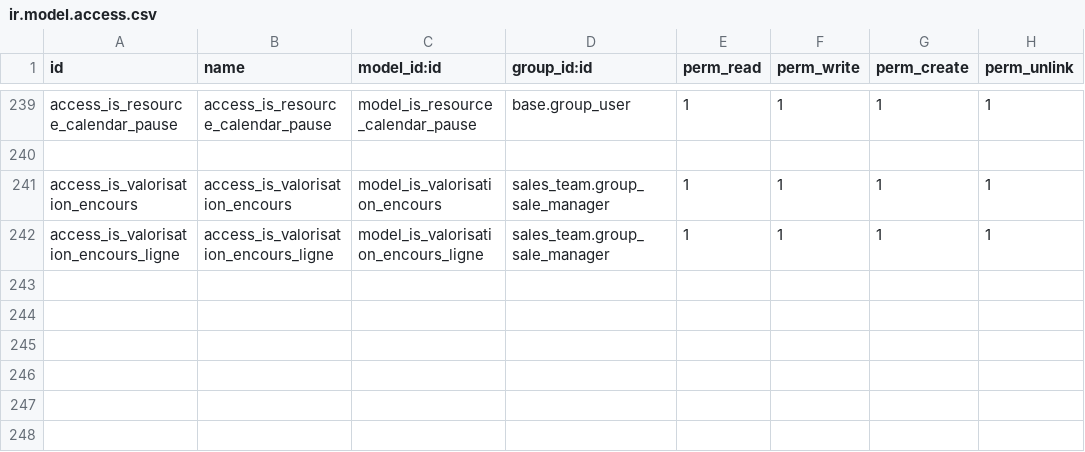
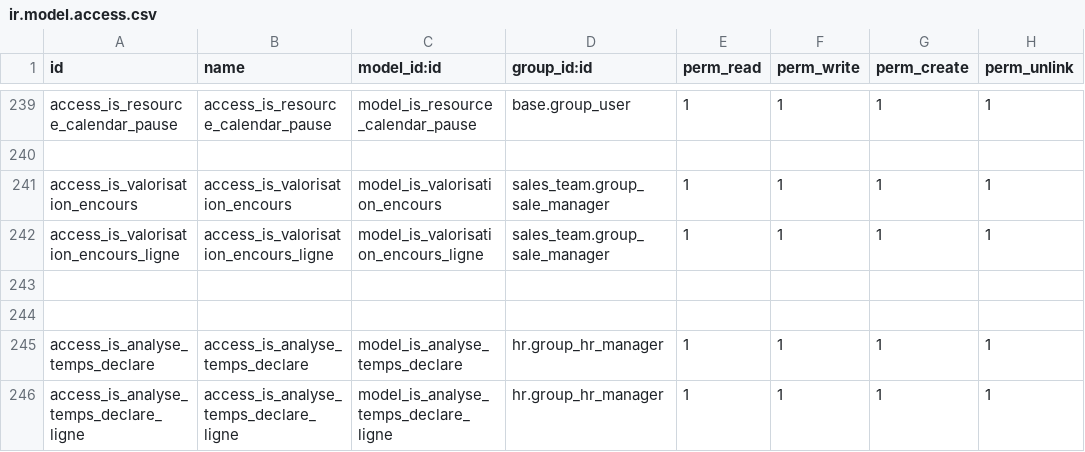
Before and after one commit to tonygalmiche/is_bsa14, a CSV file: security/ir.model.access.csv, drawn as a sheet; only a part is shown, gaps mark what is left out.

```diff
--- a/security/ir.model.access.csv
+++ b/security/ir.model.access.csv
@@ -242 +242,5 @@ access_is_valorisation_encours,access_is_valorisation_encours,model_is_valorisat
 access_is_valorisation_encours_ligne,access_is_valorisation_encours_ligne,model_is_valorisation_encours_ligne,sales_team.group_sale_manager,1,1,1,1
+
+
+access_is_analyse_temps_declare,access_is_analyse_temps_declare,model_is_analyse_temps_declare,hr.group_hr_manager,1,1,1,1
+access_is_analyse_temps_declare_ligne,access_is_analyse_temps_declare_ligne,model_is_analyse_temps_declare_ligne,hr.group_hr_manager,1,1,1,1
```
Also changed, not shown: 5 other files.
